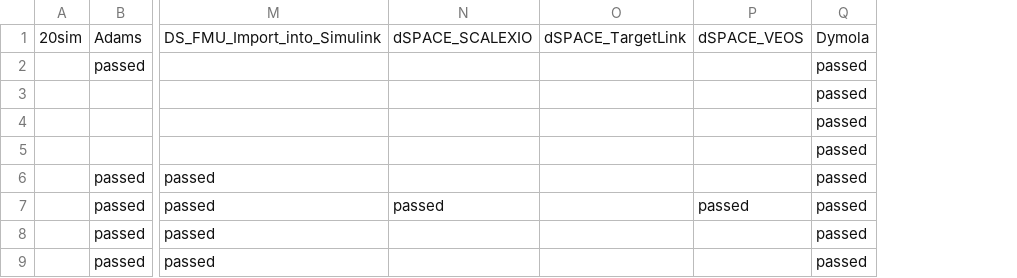
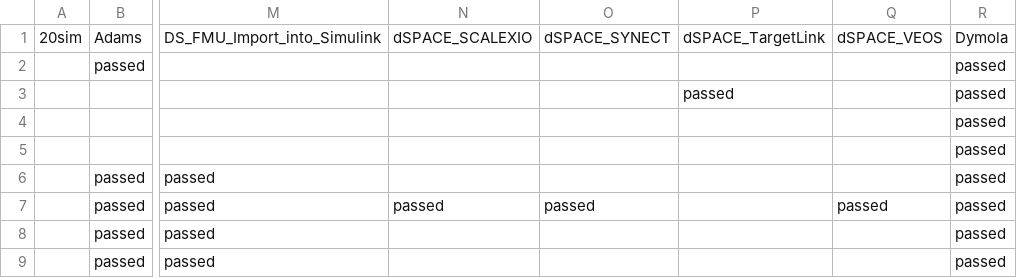
Before and after one commit to modelica/fmi-standard.org, a CSV file: _data/cross-check/result.csv, drawn as a sheet; only a part is shown, gaps mark what is left out; addresses are those after the commit; the diff names each change by its address in the sheet, - before the commit and + after, or states it on an @@ line.

```diff
--- a/_data/cross-check/result.csv
+++ b/_data/cross-check/result.csv
+column O, rows 1-7: dSPACE_SYNECT |  |  |  |  |  | passed
-P3: (empty)
+P3: passed
```
Also changed, not shown: _data/cross-check/fmi2-cs-win32.csv, 1 other file.
